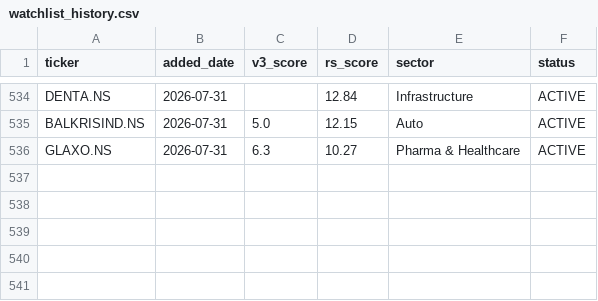
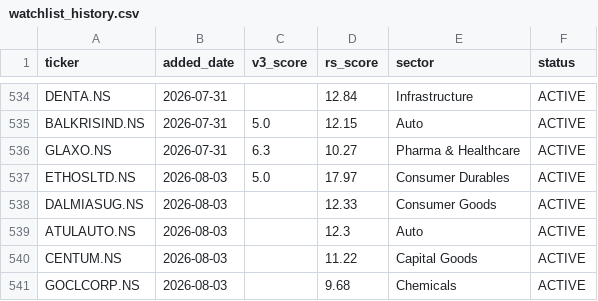
Before and after one commit to adi-git01/nifty-dashboard, a CSV file: data/watchlist_history.csv, drawn as a sheet; only a part is shown, gaps mark what is left out; the diff names each change by its address in the sheet, - before the commit and + after, or states it on an @@ line.

```diff
--- a/data/watchlist_history.csv
+++ b/data/watchlist_history.csv
+row 537: ETHOSLTD.NS | 2026-08-03 | 5.0 | 17.97 | Consumer Durables | ACTIVE
+row 538: DALMIASUG.NS | 2026-08-03 |  | 12.33 | Consumer Goods | ACTIVE
+row 539: ATULAUTO.NS | 2026-08-03 |  | 12.3 | Auto | ACTIVE
+row 540: CENTUM.NS | 2026-08-03 |  | 11.22 | Capital Goods | ACTIVE
+row 541: GOCLCORP.NS | 2026-08-03 |  | 9.68 | Chemicals | ACTIVE
```
Also changed, not shown: data/alerts_log.csv, data/ias_signal_log.csv, 10 other files.
